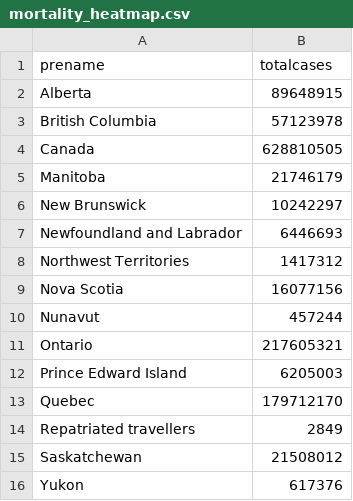
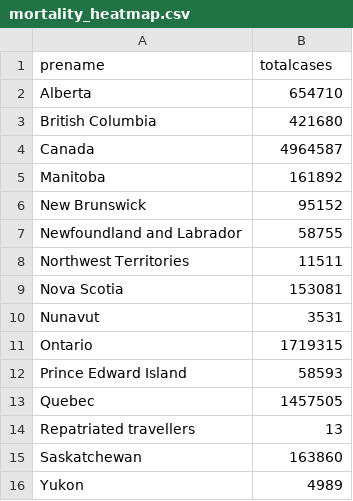
Before and after one commit to Yiyun95788/canada-covid-vaccine-map, a CSV file: data/mortality_heatmap.csv, drawn as a sheet.

```diff
--- a/data/mortality_heatmap.csv
+++ b/data/mortality_heatmap.csv
@@ -1,16 +1,16 @@
 "prename","totalcases"
-"Alberta",89648915
-"British Columbia",57123978
-"Canada",628810505
-"Manitoba",21746179
-"New Brunswick",10242297
-"Newfoundland and Labrador",6446693
-"Northwest Territories",1417312
-"Nova Scotia",16077156
-"Nunavut",457244
-"Ontario",217605321
-"Prince Edward Island",6205003
-"Quebec",179712170
-"Repatriated travellers",2849
-"Saskatchewan",21508012
-"Yukon",617376
+"Alberta",654710
+"British Columbia",421680
+"Canada",4964587
+"Manitoba",161892
+"New Brunswick",95152
+"Newfoundland and Labrador",58755
+"Northwest Territories",11511
+"Nova Scotia",153081
+"Nunavut",3531
+"Ontario",1719315
+"Prince Edward Island",58593
+"Quebec",1457505
+"Repatriated travellers",13
+"Saskatchewan",163860
+"Yukon",4989
```
Also changed, not shown: data/vaccinations_heatmap.csv, 2 other files.
